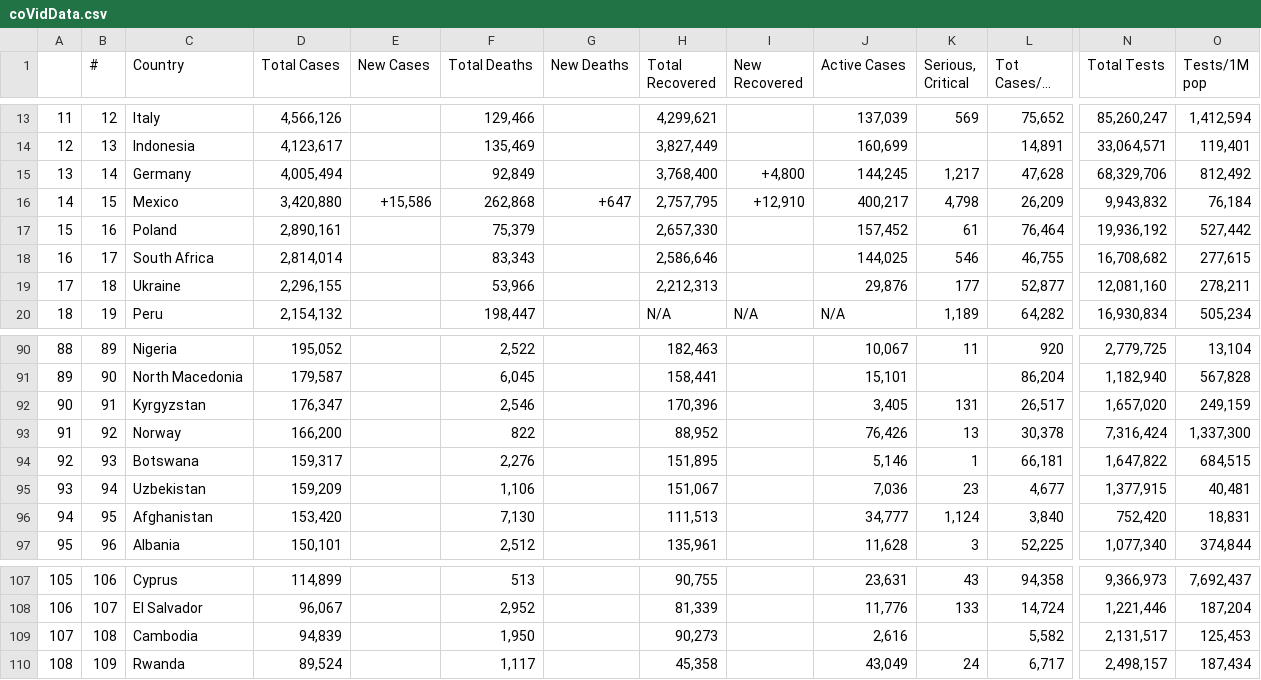
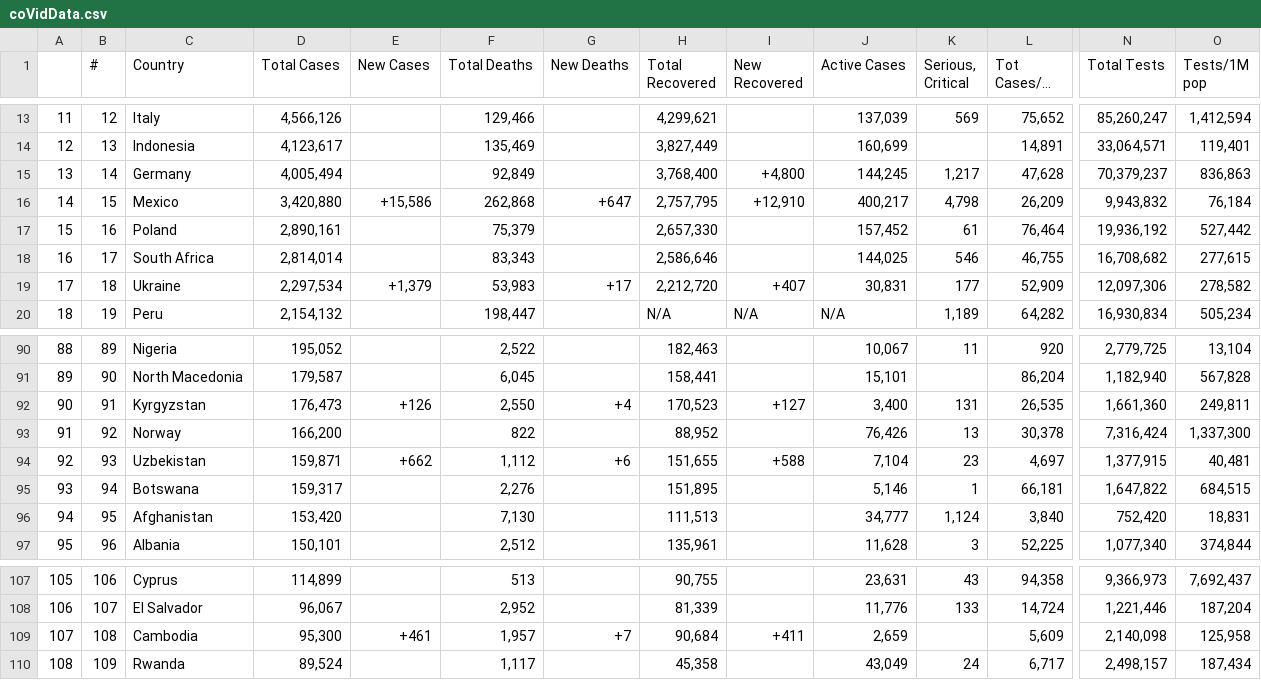
Before and after one commit to AirmanKolberg/CoVid-WorldOMeter-API, a CSV file: coVidData.csv, drawn as a sheet; only a part is shown, gaps mark what is left out; long unchanged cells end in …; removed rows and columns are numbered as before the commit, all else as after; rows hold the shown columns only; the diff names each change by its address in the sheet, - before the commit and + after, or states it on an @@ line.

Commit message:
📲  Current Global CoVid Data

```diff
--- a/coVidData.csv
+++ b/coVidData.csv
-N15 (Total Tests): 68,329,706
+N15 (Total Tests): 70,379,237
-O15 (Tests/1M pop): 812,492
+O15 (Tests/1M pop): 836,863
-D19 (Total Cases): 2,296,155
+D19 (Total Cases): 2,297,534
-E19 (New Cases): (empty)
+E19 (New Cases): +1,379
-F19 (Total Deaths): 53,966
+F19 (Total Deaths): 53,983
-G19 (New Deaths): (empty)
+G19 (New Deaths): +17
-H19 (Total Recovered): 2,212,313
+H19 (Total Recovered): 2,212,720
-I19 (New Recovered): (empty)
+I19 (New Recovered): +407
-J19 (Active Cases): 29,876
+J19 (Active Cases): 30,831
-L19 (Tot Cases/1M pop): 52,877
+L19 (Tot Cases/1M pop): 52,909
-N19 (Total Tests): 12,081,160
+N19 (Total Tests): 12,097,306
-O19 (Tests/1M pop): 278,211
+O19 (Tests/1M pop): 278,582
-D92 (Total Cases): 176,347
+D92 (Total Cases): 176,473
-E92 (New Cases): (empty)
+E92 (New Cases): +126
-F92 (Total Deaths): 2,546
+F92 (Total Deaths): 2,550
-G92 (New Deaths): (empty)
+G92 (New Deaths): +4
-H92 (Total Recovered): 170,396
+H92 (Total Recovered): 170,523
-I92 (New Recovered): (empty)
+I92 (New Recovered): +127
-J92 (Active Cases): 3,405
+J92 (Active Cases): 3,400
-L92 (Tot Cases/1M pop): 26,517
+L92 (Tot Cases/1M pop): 26,535
-N92 (Total Tests): 1,657,020
+N92 (Total Tests): 1,661,360
-O92 (Tests/1M pop): 249,159
+O92 (Tests/1M pop): 249,811
+row 94: 92 | 93 | Uzbekistan | 159,871 | +662 | 1,112 | +6 | 151,655 | +588 | 7,104 | 23 | 4,697 | 1,377,915 | 40,481
-A95: 92
+A95: 93
-B95 (#): 93
+B95 (#): 94
-row 95: 93 | 94 | Uzbekistan | 159,209 |  | 1,106 |  | 151,067 |  | 7,036 | 23 | 4,677 | 1,377,915 | 40,481
-D109 (Total Cases): 94,839
+D109 (Total Cases): 95,300
-E109 (New Cases): (empty)
+E109 (New Cases): +461
-F109 (Total Deaths): 1,950
+F109 (Total Deaths): 1,957
-G109 (New Deaths): (empty)
+G109 (New Deaths): +7
-H109 (Total Recovered): 90,273
+H109 (Total Recovered): 90,684
-I109 (New Recovered): (empty)
+I109 (New Recovered): +411
-J109 (Active Cases): 2,616
+J109 (Active Cases): 2,659
-L109 (Tot Cases/1M pop): 5,582
+L109 (Tot Cases/1M pop): 5,609
-N109 (Total Tests): 2,131,517
+N109 (Total Tests): 2,140,098
-O109 (Tests/1M pop): 125,453
+O109 (Tests/1M pop): 125,958
```
